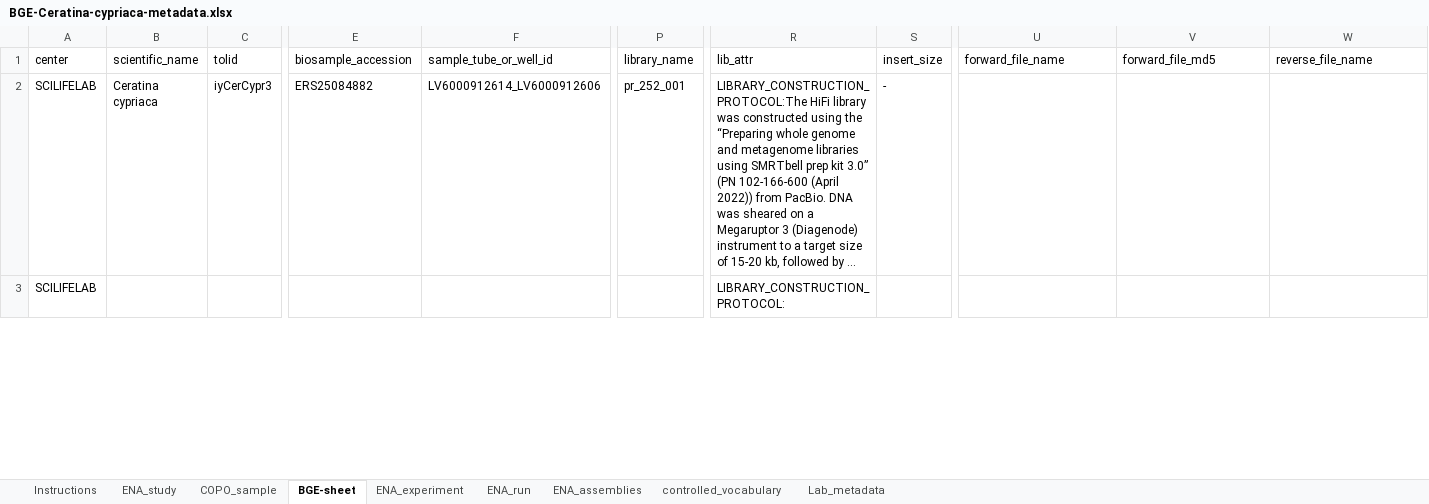
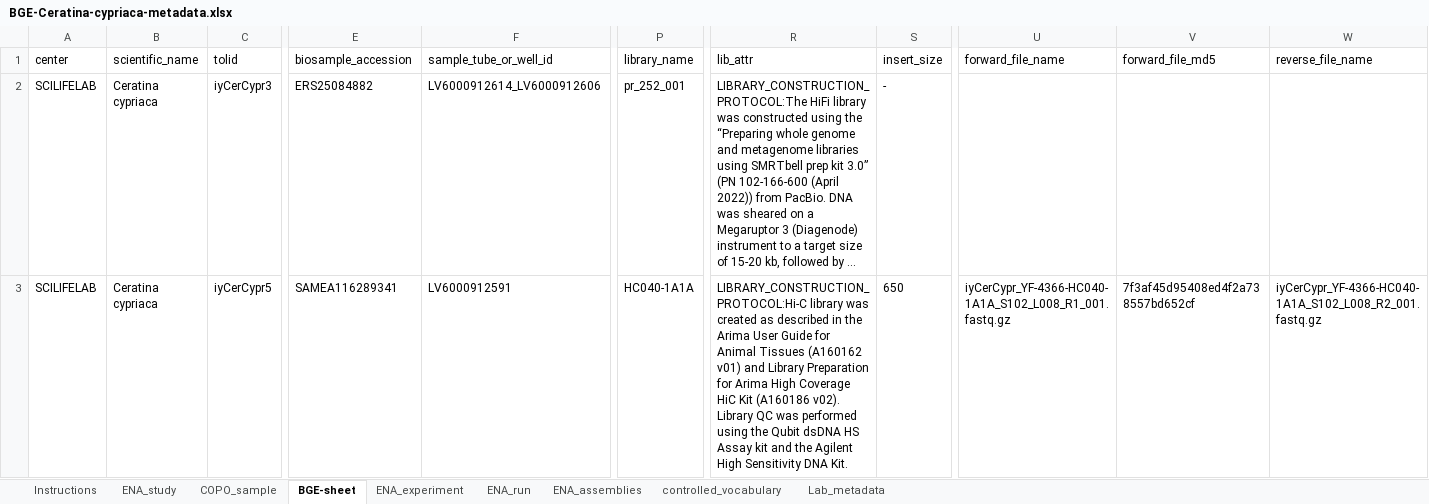
Before and after one commit to NBISweden/data-submission-documentation, an Excel workbook: ENA/BGE-Ceratina-cypriaca/data/BGE-Ceratina-cypriaca-metadata.xlsx, sheet BGE-sheet, drawn as a sheet; only a part is shown, gaps mark what is left out; long unchanged cells end in …; values as stored, in another font and other column widths than the file's, no borders; charts and pictures not drawn; the diff covers the shown part only; the diff names each change by its address in the sheet, - before the commit and + after, or states it on an @@ line.

```diff
--- a/ENA/BGE-Ceratina-cypriaca/data/BGE-Ceratina-cypriaca-metadata.xlsx (sheet BGE-sheet)
+++ b/ENA/BGE-Ceratina-cypriaca/data/BGE-Ceratina-cypriaca-metadata.xlsx (sheet BGE-sheet)
-B3 (scientific_name): (empty)
+B3 (scientific_name): Ceratina cypriaca
-C3 (tolid): (empty)
+C3 (tolid): iyCerCypr5
-E3 (biosample_accession): (empty)
+E3 (biosample_accession): SAMEA116289341
-F3 (sample_tube_or_well_id): (empty)
+F3 (sample_tube_or_well_id): LV6000912591
-P3 (library_name): (empty)
+P3 (library_name): HC040-1A1A
-R3 (lib_attr): LIBRARY_CONSTRUCTION_PROTOCOL:
+R3 (lib_attr): LIBRARY_CONSTRUCTION_PROTOCOL:Hi-C library was created as described in the Arima User Guide for Animal Tissues (A160162 v01) and Library Preparation for Arima High Coverage HiC Kit (A160186 v02). Library QC was performed using the Qubit dsDNA HS Assay kit and the Agilent High Sensitivity DNA Kit.
-S3 (insert_size): (empty)
+S3 (insert_size): 650
-U3 (forward_file_name): (empty)
+U3 (forward_file_name): iyCerCypr_YF-4366-HC040-1A1A_S102_L008_R1_001.fastq.gz
-V3 (forward_file_md5): (empty)
+V3 (forward_file_md5): 7f3af45d95408ed4f2a738557bd652cf
-W3 (reverse_file_name): (empty)
+W3 (reverse_file_name): iyCerCypr_YF-4366-HC040-1A1A_S102_L008_R2_001.fastq.gz
```
Also changed, not shown: 2 edited cells elsewhere in this sheet, ENA/BGE-Anthophora-rogenhoferi/data/BGE-Anthophora-rogenhoferi-metadata.xlsx, ENA/BGE-Colletes-cyprius/data/BGE-Colletes-cyprius-metadata.xlsx, 16 other files.
